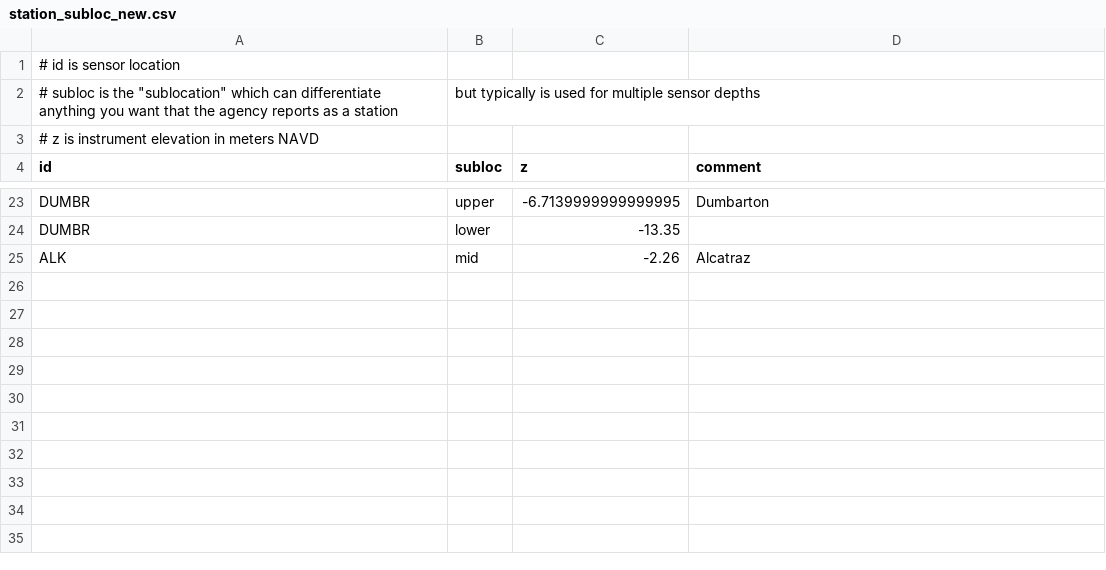
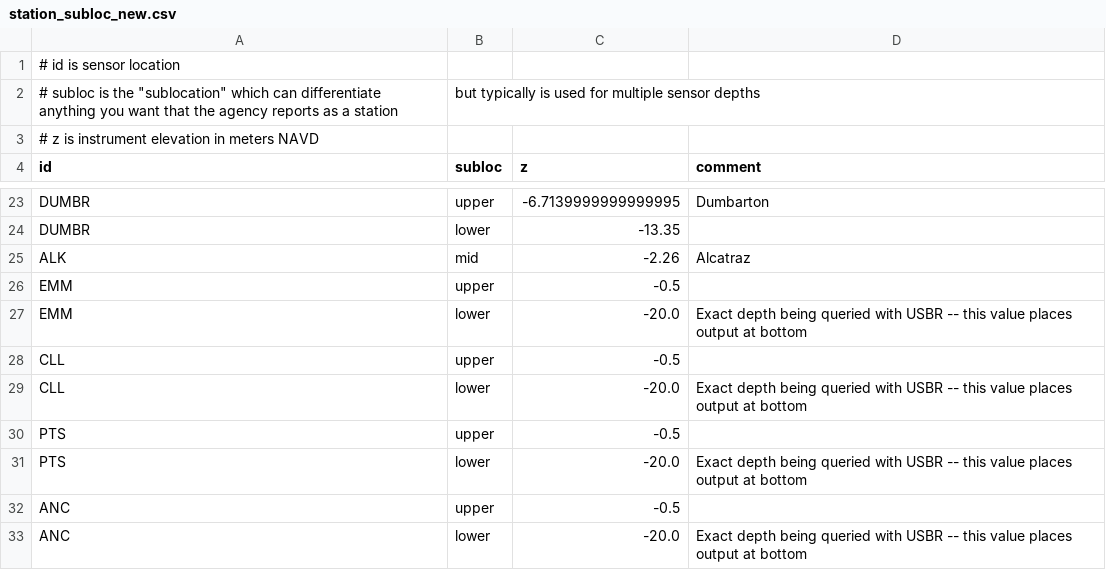
Before and after one commit to CADWRDeltaModeling/BayDeltaSCHISM, a CSV file: data/station_subloc_new.csv, drawn as a sheet; only a part is shown, gaps mark what is left out.

Commit message:
Top/bottom pairs for USBR stations based on guesses on lower station (ie, very low so it will be the lowest value)

```diff
--- a/data/station_subloc_new.csv
+++ b/data/station_subloc_new.csv
@@ -25 +25,9 @@ DUMBR,lower,-13.35,
 ALK,mid,-2.26,Alcatraz
+EMM,upper,-0.5
+EMM,lower,-20.0,Exact depth being queried with USBR -- this value places output at bottom
+CLL,upper,-0.5
+CLL,lower,-20.0,Exact depth being queried with USBR  -- this value places output at bottom
+PTS,upper,-0.5
+PTS,lower,-20.0,Exact depth being queried with USBR  -- this value places output at bottom
+ANC,upper,-0.5
+ANC,lower,-20.0,Exact depth being queried with USBR  -- this value places output at bottom
```
